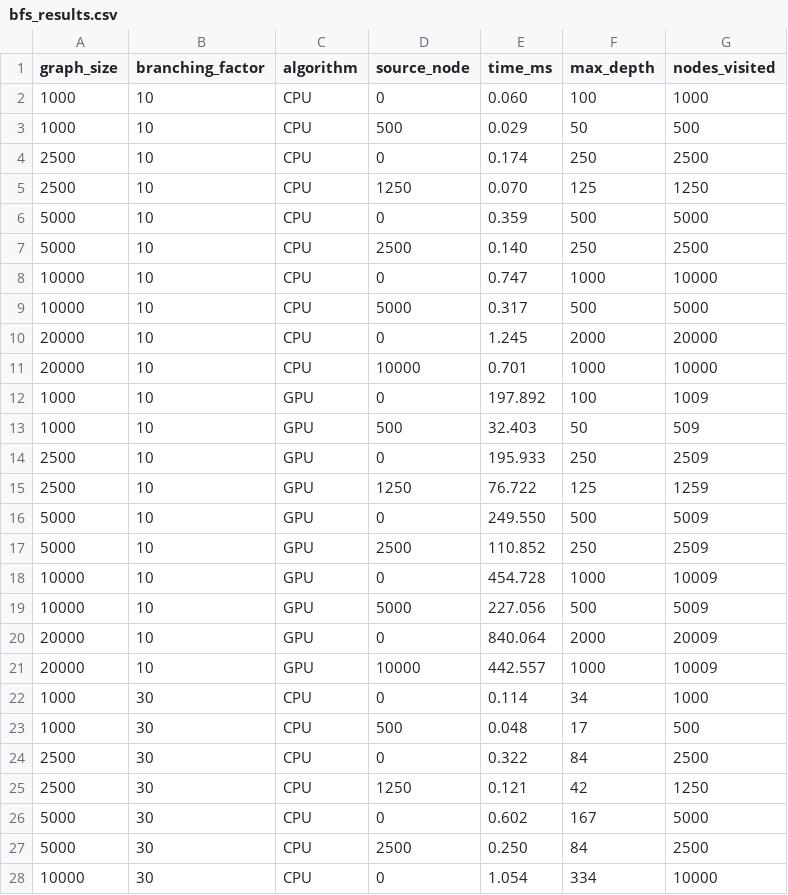
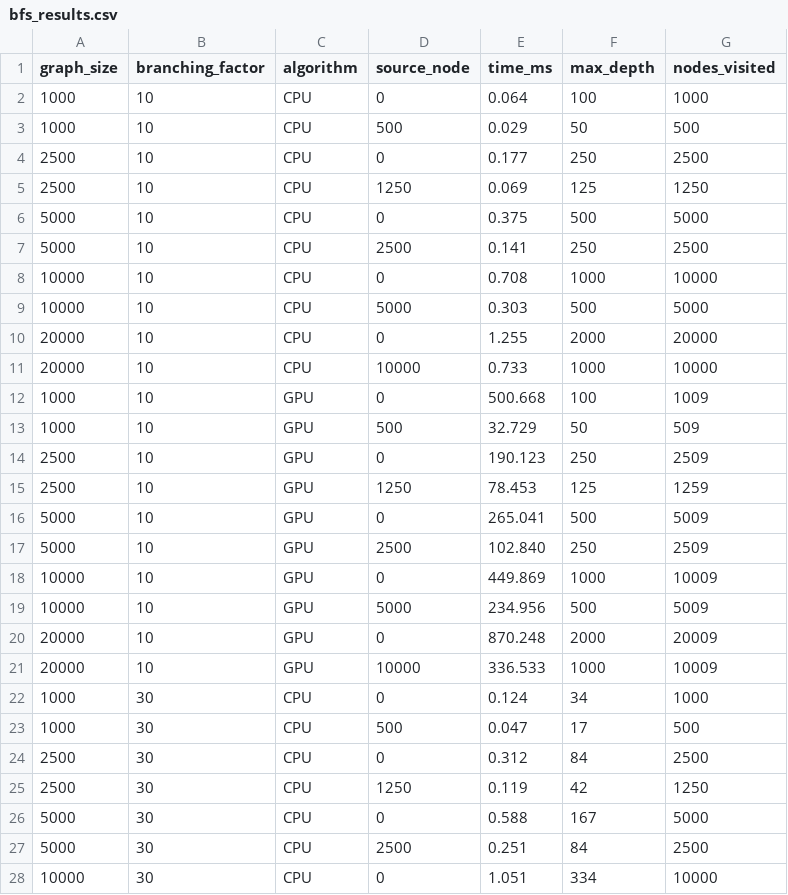
Before and after one commit to riverray121/parallel-opt-final, a CSV file: results/bfs_results.csv, drawn as a sheet; only a part is shown; the diff covers the shown part only.

Commit message:
results

```diff
--- a/results/bfs_results.csv
+++ b/results/bfs_results.csv
@@ -1,28 +1,28 @@
 graph_size,branching_factor,algorithm,source_node,time_ms,max_depth,nodes_visited
-1000,10,CPU,0,0.060,100,1000
+1000,10,CPU,0,0.064,100,1000
 1000,10,CPU,500,0.029,50,500
-2500,10,CPU,0,0.174,250,2500
-2500,10,CPU,1250,0.070,125,1250
-5000,10,CPU,0,0.359,500,5000
-5000,10,CPU,2500,0.140,250,2500
-10000,10,CPU,0,0.747,1000,10000
-10000,10,CPU,5000,0.317,500,5000
-20000,10,CPU,0,1.245,2000,20000
-20000,10,CPU,10000,0.701,1000,10000
-1000,10,GPU,0,197.892,100,1009
-1000,10,GPU,500,32.403,50,509
-2500,10,GPU,0,195.933,250,2509
-2500,10,GPU,1250,76.722,125,1259
-5000,10,GPU,0,249.550,500,5009
-5000,10,GPU,2500,110.852,250,2509
-10000,10,GPU,0,454.728,1000,10009
-10000,10,GPU,5000,227.056,500,5009
-20000,10,GPU,0,840.064,2000,20009
-20000,10,GPU,10000,442.557,1000,10009
-1000,30,CPU,0,0.114,34,1000
-1000,30,CPU,500,0.048,17,500
-2500,30,CPU,0,0.322,84,2500
-2500,30,CPU,1250,0.121,42,1250
-5000,30,CPU,0,0.602,167,5000
-5000,30,CPU,2500,0.250,84,2500
-10000,30,CPU,0,1.054,334,10000
+2500,10,CPU,0,0.177,250,2500
+2500,10,CPU,1250,0.069,125,1250
+5000,10,CPU,0,0.375,500,5000
+5000,10,CPU,2500,0.141,250,2500
+10000,10,CPU,0,0.708,1000,10000
+10000,10,CPU,5000,0.303,500,5000
+20000,10,CPU,0,1.255,2000,20000
+20000,10,CPU,10000,0.733,1000,10000
+1000,10,GPU,0,500.668,100,1009
+1000,10,GPU,500,32.729,50,509
+2500,10,GPU,0,190.123,250,2509
+2500,10,GPU,1250,78.453,125,1259
+5000,10,GPU,0,265.041,500,5009
+5000,10,GPU,2500,102.840,250,2509
+10000,10,GPU,0,449.869,1000,10009
+10000,10,GPU,5000,234.956,500,5009
+20000,10,GPU,0,870.248,2000,20009
+20000,10,GPU,10000,336.533,1000,10009
+1000,30,CPU,0,0.124,34,1000
+1000,30,CPU,500,0.047,17,500
+2500,30,CPU,0,0.312,84,2500
+2500,30,CPU,1250,0.119,42,1250
+5000,30,CPU,0,0.588,167,5000
+5000,30,CPU,2500,0.251,84,2500
+10000,30,CPU,0,1.051,334,10000
```
Also changed, not shown: 123 edited cells elsewhere in this file.
